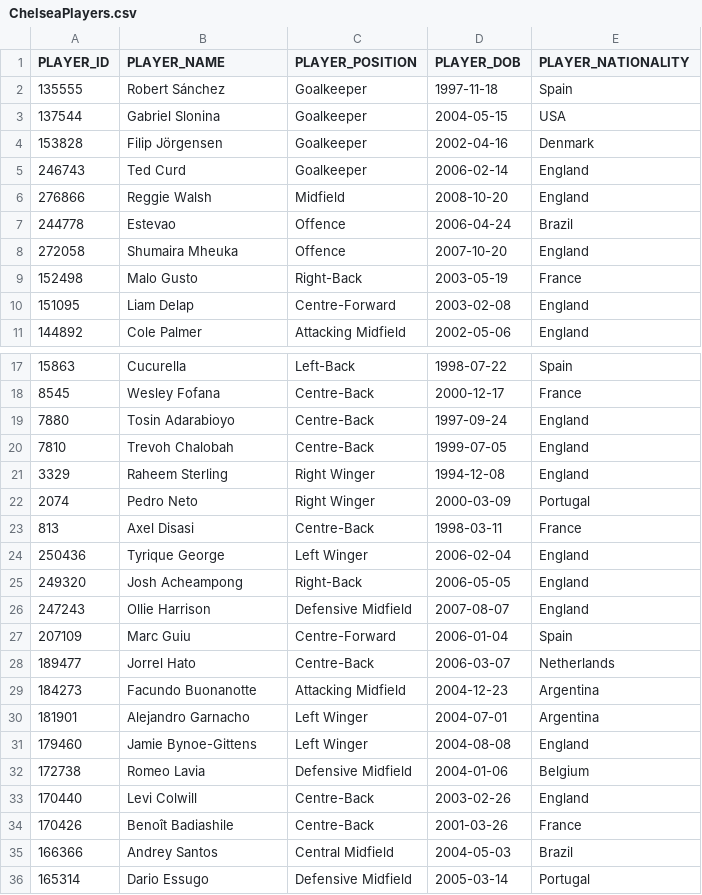
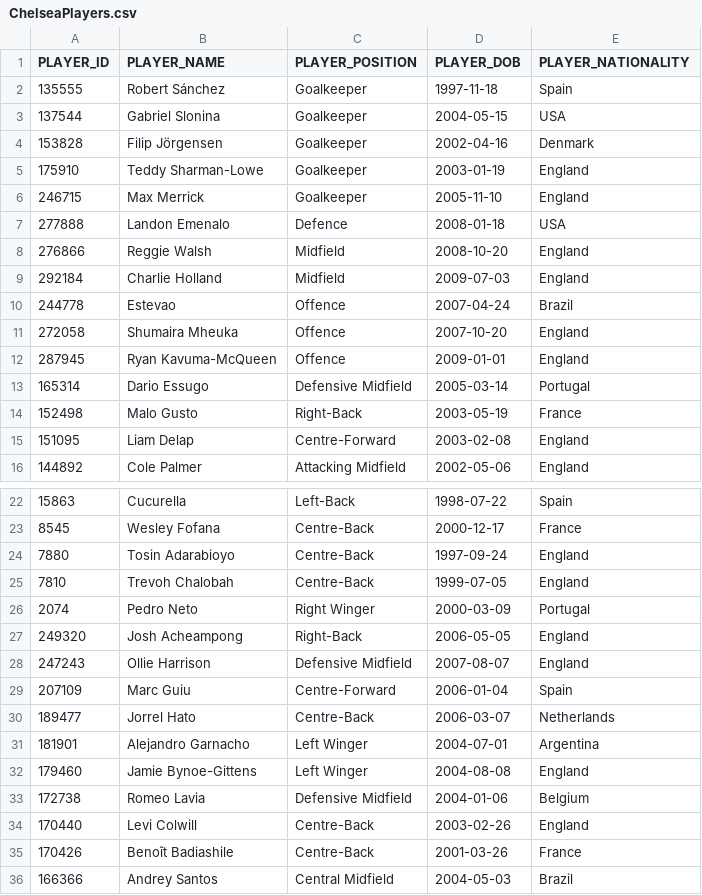
Before and after one commit to megansam5/chelsea-dashboard, a CSV file: csv_files/ChelseaPlayers.csv, drawn as a sheet; only a part is shown, gaps mark what is left out.

```diff
--- a/csv_files/ChelseaPlayers.csv
+++ b/csv_files/ChelseaPlayers.csv
@@ -4,6 +4,11 @@ PLAYER_ID,PLAYER_NAME,PLAYER_POSITION,PLAYER_DOB,PLAYER_NATIONALITY
 153828,Filip Jörgensen,Goalkeeper,2002-04-16,Denmark
-246743,Ted Curd,Goalkeeper,2006-02-14,England
+175910,Teddy Sharman-Lowe,Goalkeeper,2003-01-19,England
+246715,Max Merrick,Goalkeeper,2005-11-10,England
+277888,Landon Emenalo,Defence,2008-01-18,USA
 276866,Reggie Walsh,Midfield,2008-10-20,England
-244778,Estevao,Offence,2006-04-24,Brazil
+292184,Charlie Holland,Midfield,2009-07-03,England
+244778,Estevao,Offence,2007-04-24,Brazil
 272058,Shumaira Mheuka,Offence,2007-10-20,England
+287945,Ryan Kavuma-McQueen,Offence,2009-01-01,England
+165314,Dario Essugo,Defensive Midfield,2005-03-14,Portugal
 152498,Malo Gusto,Right-Back,2003-05-19,France
@@ -20,6 +25,3 @@ PLAYER_ID,PLAYER_NAME,PLAYER_POSITION,PLAYER_DOB,PLAYER_NATIONALITY
 7810,Trevoh Chalobah,Centre-Back,1999-07-05,England
-3329,Raheem Sterling,Right Winger,1994-12-08,England
 2074,Pedro Neto,Right Winger,2000-03-09,Portugal
-813,Axel Disasi,Centre-Back,1998-03-11,France
-250436,Tyrique George,Left Winger,2006-02-04,England
 249320,Josh Acheampong,Right-Back,2006-05-05,England
@@ -28,3 +30,2 @@ PLAYER_ID,PLAYER_NAME,PLAYER_POSITION,PLAYER_DOB,PLAYER_NATIONALITY
 189477,Jorrel Hato,Centre-Back,2006-03-07,Netherlands
-184273,Facundo Buonanotte,Attacking Midfield,2004-12-23,Argentina
 181901,Alejandro Garnacho,Left Winger,2004-07-01,Argentina
@@ -35,2 +36 @@ PLAYER_ID,PLAYER_NAME,PLAYER_POSITION,PLAYER_DOB,PLAYER_NATIONALITY
 166366,Andrey Santos,Central Midfield,2004-05-03,Brazil
-165314,Dario Essugo,Defensive Midfield,2005-03-14,Portugal
```
Also changed, not shown: csv_files/ChampionsLeagueStandings.csv, csv_files/ChelseaMatches.csv, 10 other files.
